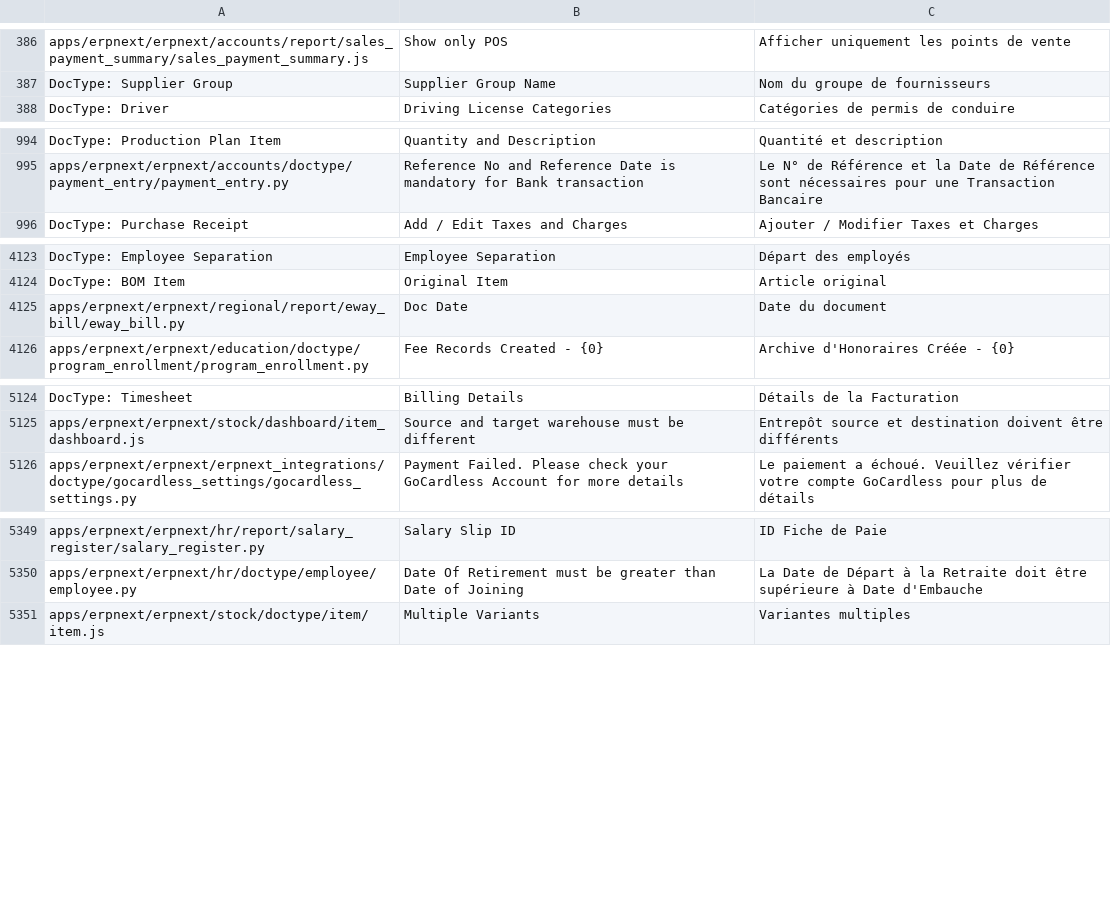
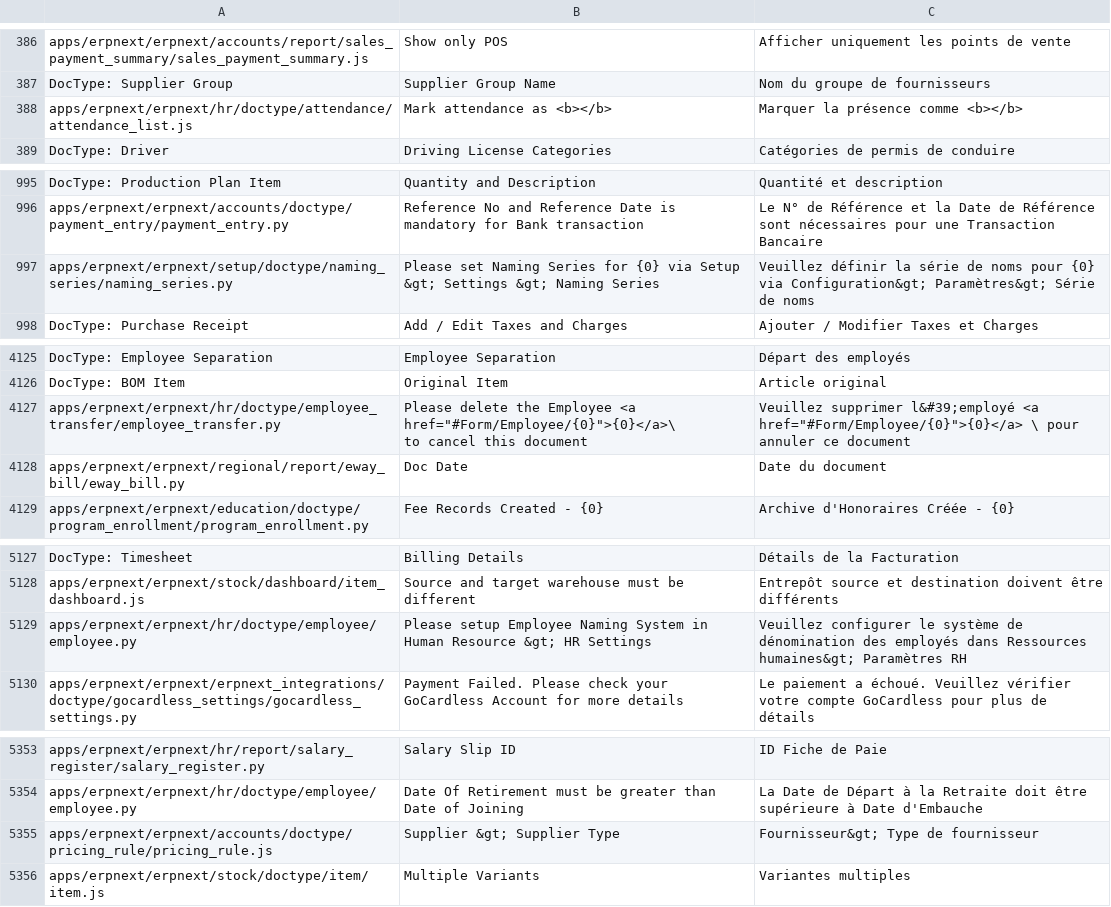
Before and after one commit to Dinext-pro/dinext_erp, a CSV file: erpnext/translations/fr.csv, drawn as a sheet; only a part is shown, gaps mark what is left out; the diff covers the shown part only.

```diff
--- a/erpnext/translations/fr.csv
+++ b/erpnext/translations/fr.csv
@@ -391,2 +391,3 @@ apps/erpnext/erpnext/accounts/report/sales_payment_summary/sales_payment_summary
 DocType: Supplier Group,Supplier Group Name,Nom du groupe de fournisseurs
+apps/erpnext/erpnext/hr/doctype/attendance/attendance_list.js,Mark attendance as <b></b>,Marquer la présence comme <b></b>
 DocType: Driver,Driving License Categories,Catégories de permis de conduire
@@ -1002,2 +1003,3 @@ DocType: Production Plan Item,Quantity and Description,Quantité et description
 apps/erpnext/erpnext/accounts/doctype/payment_entry/payment_entry.py,Reference No and Reference Date is mandatory for Bank transaction,Le N° de Référence et la Date de Référence sont nécessaires pour une Transaction Bancaire
+apps/erpnext/erpnext/setup/doctype/naming_series/naming_series.py,Please set Naming Series for {0} via Setup &gt; Settings &gt; Naming Series,Veuillez définir la série de noms pour {0} via Configuration&gt; Paramètres&gt; Série de noms
 DocType: Purchase Receipt,Add / Edit Taxes and Charges,Ajouter / Modifier Taxes et Charges
@@ -4243,2 +4245,4 @@ DocType: Employee Separation,Employee Separation,Départ des employés
 DocType: BOM Item,Original Item,Article original
+apps/erpnext/erpnext/hr/doctype/employee_transfer/employee_transfer.py,"Please delete the Employee <a href=""#Form/Employee/{0}"">{0}</a>\
+					to cancel this document","Veuillez supprimer l&#39;employé <a href=""#Form/Employee/{0}"">{0}</a> \ pour annuler ce document"
 apps/erpnext/erpnext/regional/report/eway_bill/eway_bill.py,Doc Date,Date du document
@@ -5272,2 +5276,3 @@ DocType: Timesheet,Billing Details,Détails de la Facturation
 apps/erpnext/erpnext/stock/dashboard/item_dashboard.js,Source and target warehouse must be different,Entrepôt source et destination doivent être différents
+apps/erpnext/erpnext/hr/doctype/employee/employee.py,Please setup Employee Naming System in Human Resource &gt; HR Settings,Veuillez configurer le système de dénomination des employés dans Ressources humaines&gt; Paramètres RH
 apps/erpnext/erpnext/erpnext_integrations/doctype/gocardless_settings/gocardless_settings.py,Payment Failed. Please check your GoCardless Account for more details,Le paiement a échoué. Veuillez vérifier votre compte GoCardless pour plus de détails
@@ -5505,2 +5510,3 @@ apps/erpnext/erpnext/hr/report/salary_register/salary_register.py,Salary Slip ID
 apps/erpnext/erpnext/hr/doctype/employee/employee.py,Date Of Retirement must be greater than Date of Joining,La Date de Départ à la Retraite doit être supérieure à Date d'Embauche
+apps/erpnext/erpnext/accounts/doctype/pricing_rule/pricing_rule.js,Supplier &gt; Supplier Type,Fournisseur&gt; Type de fournisseur
 apps/erpnext/erpnext/stock/doctype/item/item.js,Multiple Variants,Variantes multiples
```
Also changed, not shown: 5 added rows elsewhere in this file, erpnext/translations/ar.csv, erpnext/translations/hu.csv, 57 other files.
